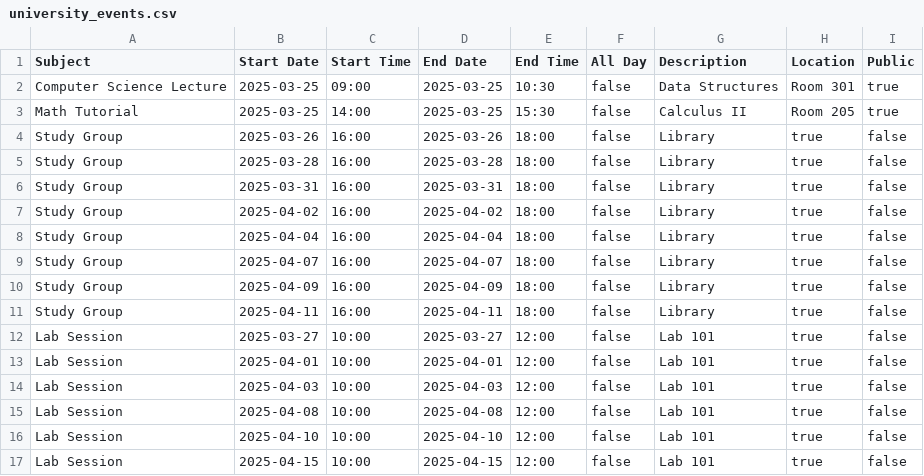
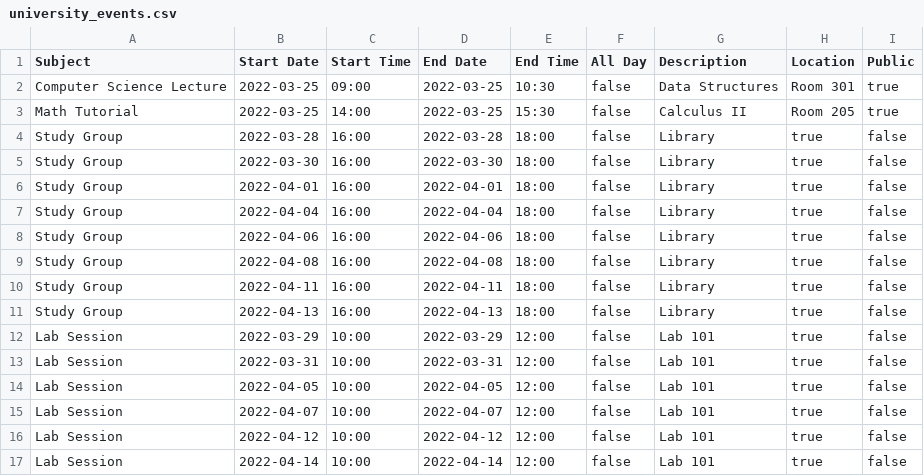
Before and after one commit to yashlad27/PDPAssignment5, a CSV file: src/university_events.csv, drawn as a sheet.

```diff
--- a/src/university_events.csv
+++ b/src/university_events.csv
@@ -1,17 +1,17 @@
 Subject,Start Date,Start Time,End Date,End Time,All Day,Description,Location,Public
-Computer Science Lecture,2025-03-25,09:00,2025-03-25,10:30,false,Data Structures,Room 301,true
-Math Tutorial,2025-03-25,14:00,2025-03-25,15:30,false,Calculus II,Room 205,true
-Study Group,2025-03-26,16:00,2025-03-26,18:00,false,Library,true,false
-Study Group,2025-03-28,16:00,2025-03-28,18:00,false,Library,true,false
-Study Group,2025-03-31,16:00,2025-03-31,18:00,false,Library,true,false
-Study Group,2025-04-02,16:00,2025-04-02,18:00,false,Library,true,false
-Study Group,2025-04-04,16:00,2025-04-04,18:00,false,Library,true,false
-Study Group,2025-04-07,16:00,2025-04-07,18:00,false,Library,true,false
-Study Group,2025-04-09,16:00,2025-04-09,18:00,false,Library,true,false
-Study Group,2025-04-11,16:00,2025-04-11,18:00,false,Library,true,false
-Lab Session,2025-03-27,10:00,2025-03-27,12:00,false,Lab 101,true,false
-Lab Session,2025-04-01,10:00,2025-04-01,12:00,false,Lab 101,true,false
-Lab Session,2025-04-03,10:00,2025-04-03,12:00,false,Lab 101,true,false
-Lab Session,2025-04-08,10:00,2025-04-08,12:00,false,Lab 101,true,false
-Lab Session,2025-04-10,10:00,2025-04-10,12:00,false,Lab 101,true,false
-Lab Session,2025-04-15,10:00,2025-04-15,12:00,false,Lab 101,true,false
+Computer Science Lecture,2022-03-25,09:00,2022-03-25,10:30,false,Data Structures,Room 301,true
+Math Tutorial,2022-03-25,14:00,2022-03-25,15:30,false,Calculus II,Room 205,true
+Study Group,2022-03-28,16:00,2022-03-28,18:00,false,Library,true,false
+Study Group,2022-03-30,16:00,2022-03-30,18:00,false,Library,true,false
+Study Group,2022-04-01,16:00,2022-04-01,18:00,false,Library,true,false
+Study Group,2022-04-04,16:00,2022-04-04,18:00,false,Library,true,false
+Study Group,2022-04-06,16:00,2022-04-06,18:00,false,Library,true,false
+Study Group,2022-04-08,16:00,2022-04-08,18:00,false,Library,true,false
+Study Group,2022-04-11,16:00,2022-04-11,18:00,false,Library,true,false
+Study Group,2022-04-13,16:00,2022-04-13,18:00,false,Library,true,false
+Lab Session,2022-03-29,10:00,2022-03-29,12:00,false,Lab 101,true,false
+Lab Session,2022-03-31,10:00,2022-03-31,12:00,false,Lab 101,true,false
+Lab Session,2022-04-05,10:00,2022-04-05,12:00,false,Lab 101,true,false
+Lab Session,2022-04-07,10:00,2022-04-07,12:00,false,Lab 101,true,false
+Lab Session,2022-04-12,10:00,2022-04-12,12:00,false,Lab 101,true,false
+Lab Session,2022-04-14,10:00,2022-04-14,12:00,false,Lab 101,true,false
```
Also changed, not shown: src/family_events.csv, src/sports_events.csv, 11 other files.
